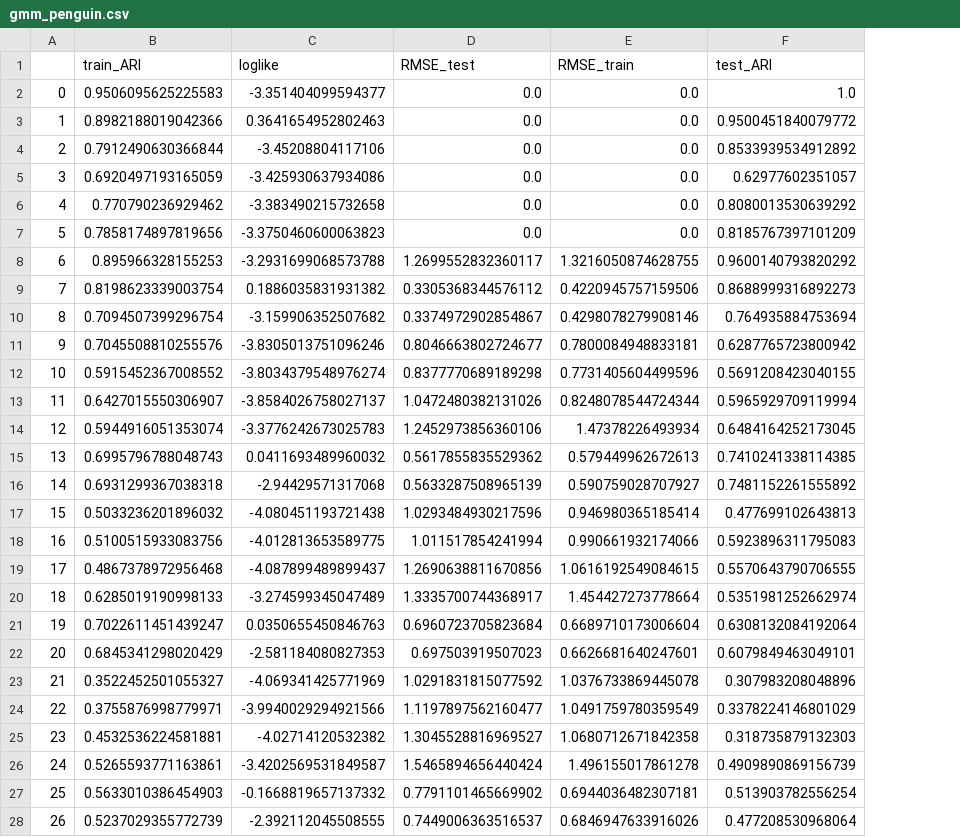
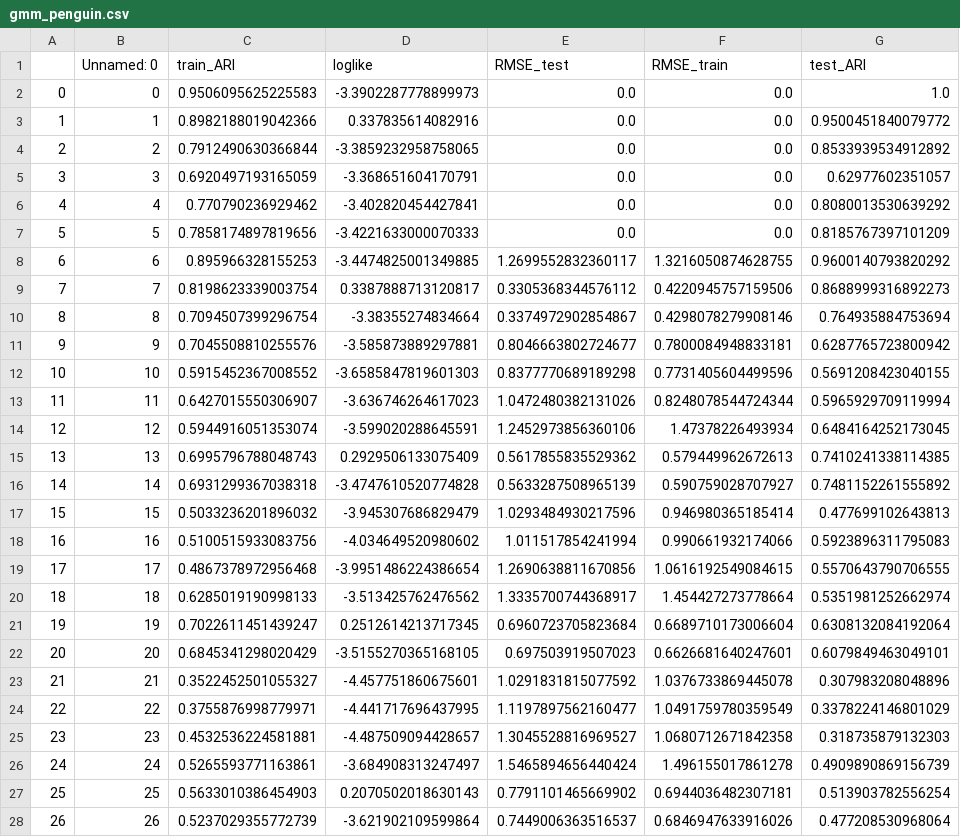
Before and after one commit to jimmyjz1127/bayesian-mixture-model-missing-data, a CSV file: Results/gmm_penguin.csv, drawn as a sheet; only a part is shown; addresses are those after the commit; the diff covers the shown part only; the diff names each change by its address in the sheet, - before the commit and + after, or states it on an @@ line.

```diff
--- a/Results/gmm_penguin.csv
+++ b/Results/gmm_penguin.csv
+column B (Unnamed: 0), rows 2-28: 0 | 1 | 2 | 3 | 4 | 5 | 6 | 7 | 8 | 9 | 10 | 11 | 12 | 13 | 14 | 15 | 16 | 17 | 18 | 19 | 20 | 21 | 22 | 23 | 24 | 25 | 26
-D2 (loglike): -3.351404099594377
+D2 (loglike): -3.3902287778899973
-D3 (loglike): 0.3641654952802463
+D3 (loglike): 0.337835614082916
-D4 (loglike): -3.45208804117106
+D4 (loglike): -3.3859232958758065
-D5 (loglike): -3.425930637934086
+D5 (loglike): -3.368651604170791
-D6 (loglike): -3.383490215732658
+D6 (loglike): -3.402820454427841
-D7 (loglike): -3.3750460600063823
+D7 (loglike): -3.4221633000070333
-D8 (loglike): -3.2931699068573788
+D8 (loglike): -3.4474825001349885
-D9 (loglike): 0.1886035831931382
+D9 (loglike): 0.3387888713120817
-D10 (loglike): -3.159906352507682
+D10 (loglike): -3.38355274834664
-D11 (loglike): -3.8305013751096246
+D11 (loglike): -3.585873889297881
-D12 (loglike): -3.8034379548976274
+D12 (loglike): -3.6585847819601303
-D13 (loglike): -3.8584026758027137
+D13 (loglike): -3.636746264617023
-D14 (loglike): -3.3776242673025783
+D14 (loglike): -3.599020288645591
-D15 (loglike): 0.0411693489960032
+D15 (loglike): 0.2929506133075409
-D16 (loglike): -2.94429571317068
+D16 (loglike): -3.4747610520774828
-D17 (loglike): -4.080451193721438
+D17 (loglike): -3.945307686829479
-D18 (loglike): -4.012813653589775
+D18 (loglike): -4.034649520980602
-D19 (loglike): -4.087899489899437
+D19 (loglike): -3.9951486224386654
-D20 (loglike): -3.274599345047489
+D20 (loglike): -3.513425762476562
-D21 (loglike): 0.0350655450846763
+D21 (loglike): 0.2512614213717345
-D22 (loglike): -2.581184080827353
+D22 (loglike): -3.5155270365168105
-D23 (loglike): -4.069341425771969
+D23 (loglike): -4.457751860675601
-D24 (loglike): -3.9940029294921566
+D24 (loglike): -4.441717696437995
-D25 (loglike): -4.02714120532382
+D25 (loglike): -4.487509094428657
-D26 (loglike): -3.4202569531849587
+D26 (loglike): -3.684908313247497
-D27 (loglike): -0.1668819657137332
+D27 (loglike): 0.2070502018630143
-D28 (loglike): -2.392112045508555
+D28 (loglike): -3.621902109599864
```
Also changed, not shown: 60 edited cells elsewhere in this file, Results/bmm_shapes.csv, Results/bmm_synthetic.csv, 46 other files.
